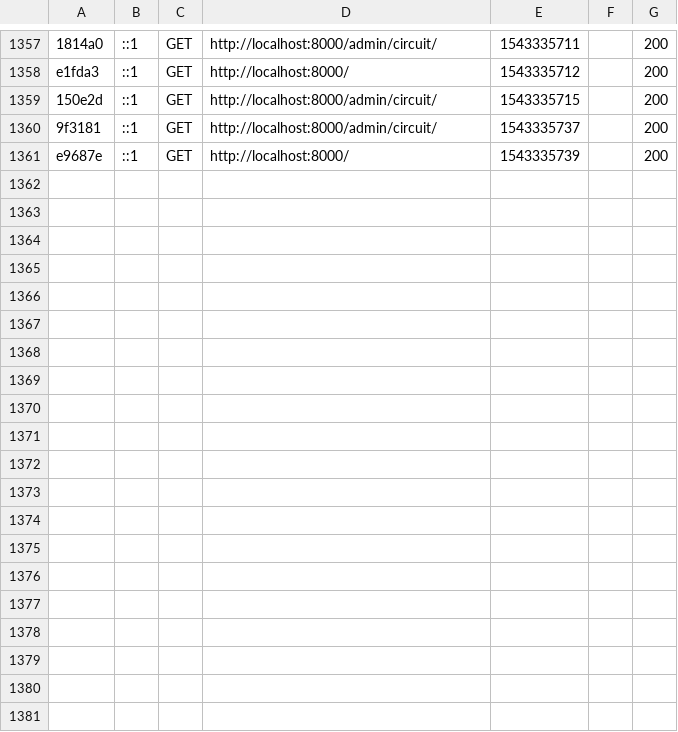
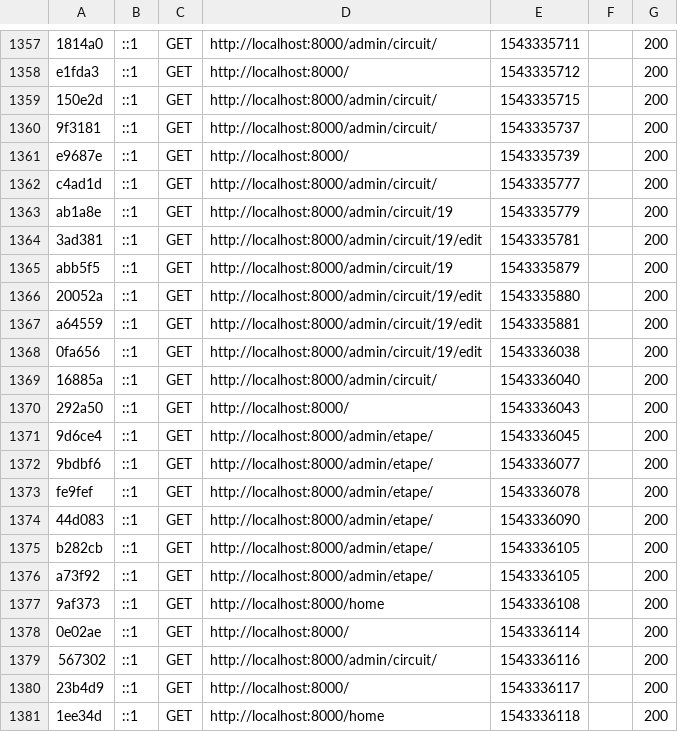
Before and after one commit to VictorVdi/AgenceVoyageTSP, a CSV file: var/cache/dev/profiler/index.csv, drawn as a sheet; only a part is shown, gaps mark what is left out; the diff covers the shown part only; the diff names each change by its address in the sheet, - before the commit and + after, or states it on an @@ line.

```diff
--- a/var/cache/dev/profiler/index.csv
+++ b/var/cache/dev/profiler/index.csv
+row 1362: c4ad1d | ::1 | GET | http://localhost:8000/admin/circuit/ | 1543335777 |  | 200
+row 1363: ab1a8e | ::1 | GET | http://localhost:8000/admin/circuit/19 | 1543335779 |  | 200
+row 1364: 3ad381 | ::1 | GET | http://localhost:8000/admin/circuit/19/edit | 1543335781 |  | 200
+row 1365: abb5f5 | ::1 | GET | http://localhost:8000/admin/circuit/19 | 1543335879 |  | 200
+row 1366: 20052a | ::1 | GET | http://localhost:8000/admin/circuit/19/edit | 1543335880 |  | 200
+row 1367: a64559 | ::1 | GET | http://localhost:8000/admin/circuit/19/edit | 1543335881 |  | 200
+row 1368: 0fa656 | ::1 | GET | http://localhost:8000/admin/circuit/19/edit | 1543336038 |  | 200
+row 1369: 16885a | ::1 | GET | http://localhost:8000/admin/circuit/ | 1543336040 |  | 200
+row 1370: 292a50 | ::1 | GET | http://localhost:8000/ | 1543336043 |  | 200
+row 1371: 9d6ce4 | ::1 | GET | http://localhost:8000/admin/etape/ | 1543336045 |  | 200
+row 1372: 9bdbf6 | ::1 | GET | http://localhost:8000/admin/etape/ | 1543336077 |  | 200
+row 1373: fe9fef | ::1 | GET | http://localhost:8000/admin/etape/ | 1543336078 |  | 200
+row 1374: 44d083 | ::1 | GET | http://localhost:8000/admin/etape/ | 1543336090 |  | 200
+row 1375: b282cb | ::1 | GET | http://localhost:8000/admin/etape/ | 1543336105 |  | 200
+row 1376: a73f92 | ::1 | GET | http://localhost:8000/admin/etape/ | 1543336105 |  | 200
+row 1377: 9af373 | ::1 | GET | http://localhost:8000/home | 1543336108 |  | 200
+row 1378: 0e02ae | ::1 | GET | http://localhost:8000/ | 1543336114 |  | 200
+row 1379: 567302 | ::1 | GET | http://localhost:8000/admin/circuit/ | 1543336116 |  | 200
+row 1380: 23b4d9 | ::1 | GET | http://localhost:8000/ | 1543336117 |  | 200
+row 1381: 1ee34d | ::1 | GET | http://localhost:8000/home | 1543336118 |  | 200
```
Also changed, not shown: 9 added rows elsewhere in this file, 5 other files.
